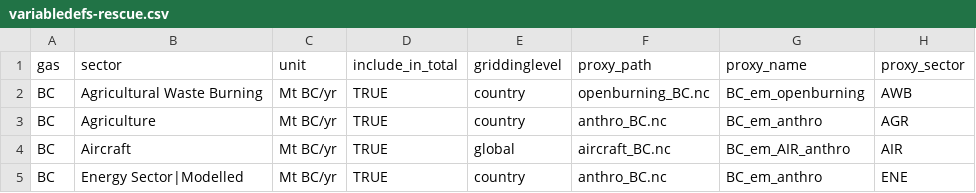
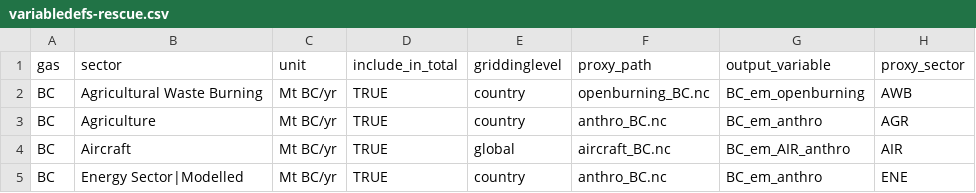
Before and after one commit to jkikstra/concordia, a CSV file: data/variabledefs-rescue.csv, drawn as a sheet; only a part is shown.

Commit message:
Rename proxy_name to output_variable

```diff
--- a/data/variabledefs-rescue.csv
+++ b/data/variabledefs-rescue.csv
@@ -1,2 +1,2 @@
-gas,sector,unit,include_in_total,griddinglevel,proxy_path,proxy_name,proxy_sector
+gas,sector,unit,include_in_total,griddinglevel,proxy_path,output_variable,proxy_sector
 BC,Agricultural Waste Burning,Mt BC/yr,TRUE,country,openburning_BC.nc,BC_em_openburning,AWB
```
Also changed, not shown: 3 other files.
